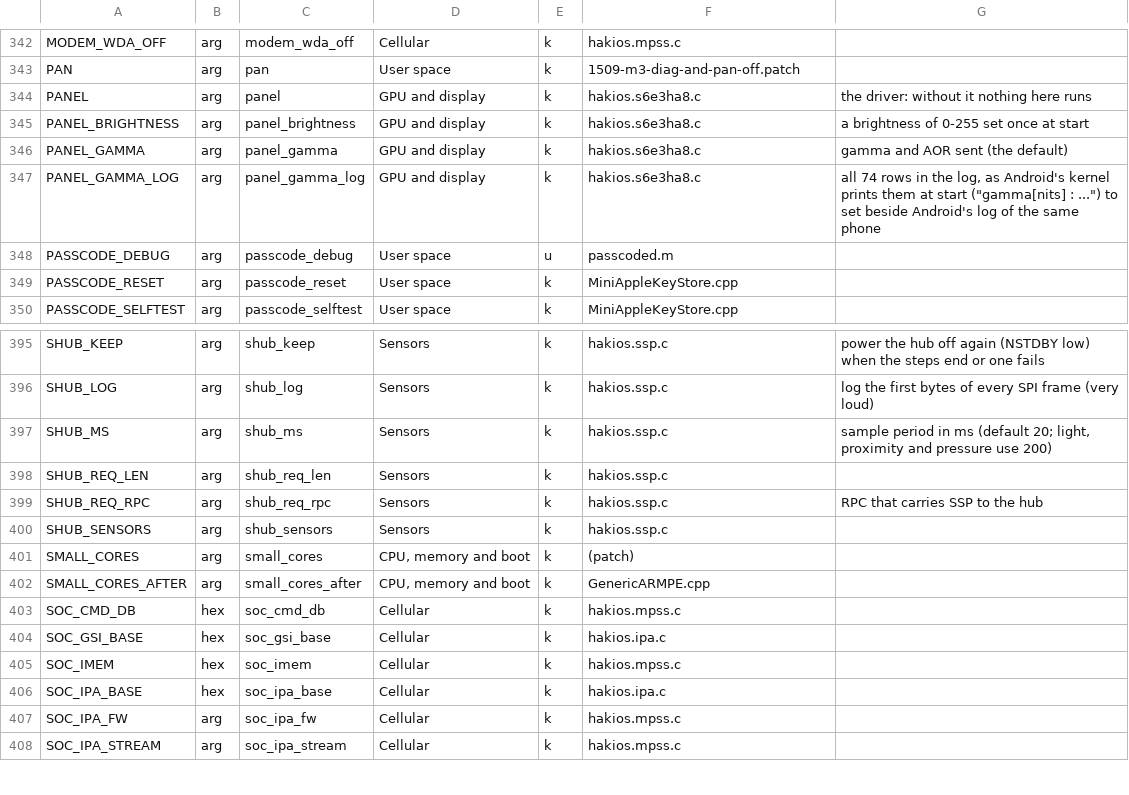
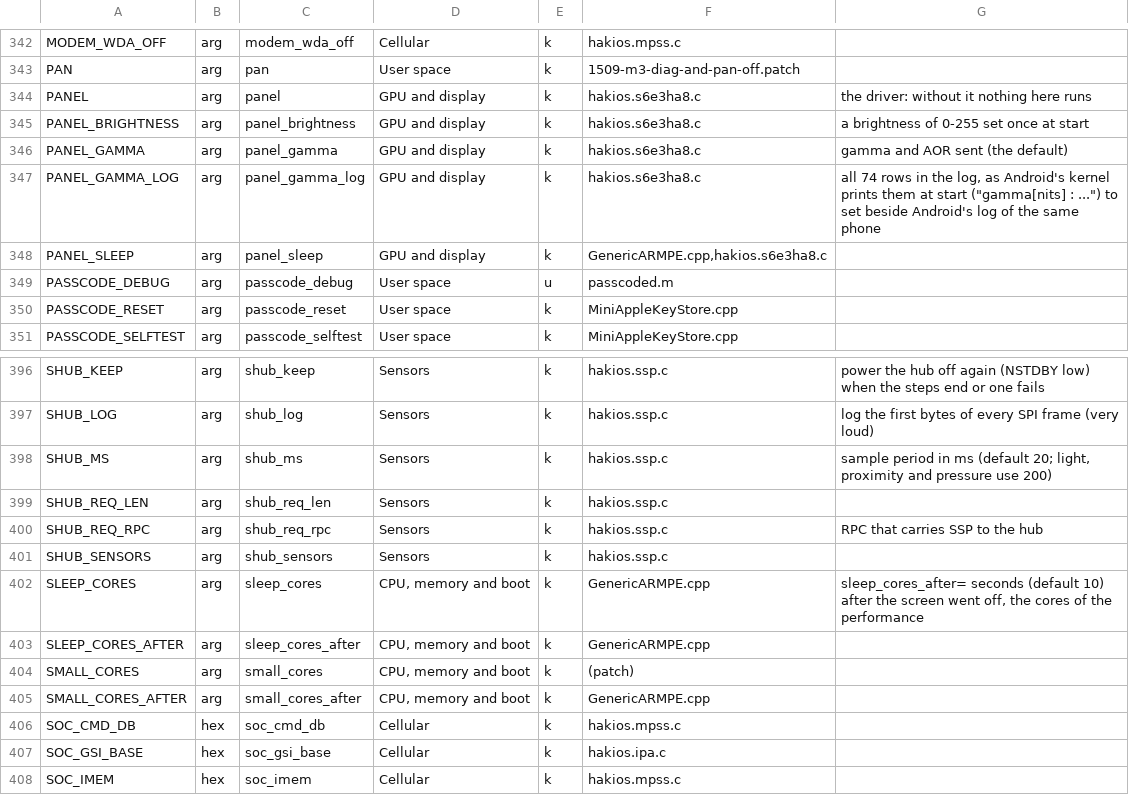
Before and after one commit to Scion-Project/scion-kernel, a TSV file: configs/symbols.tsv, drawn as a sheet; only a part is shown, gaps mark what is left out; the shorter side is filled out with more unchanged rows.

Commit message:
Galaxy S9 screen-off power: the panel to sleep and the big cores off while the screen is off (panel_sleep=1, sleep_cores=1; off by default)
backboardd's display power request (IOMobileFramebuffer selector 12) was answered and
dropped; it now reaches hakios_display_power() in GenericARMPE.cpp, which logs each
change and, only with the new boot-args, acts on it:

- panel_sleep=1 (with panel=1): screen off sends 28 and 10 between the level-1 key,
  screen on 11, the last brightness and 29 (Samsung's display-off, exit and display-on
  sequences, supplies left on).
- sleep_cores=1: sleep_cores_after= s (10) after screen off the performance cores go
  through processor_exit() to PSCI CPU_OFF; screen on starts them with processor_start()
  (CPU_ON, the boot's path). 2: the efficiency cores too; never the boot processor or
  the loader's core.

Patch 1517 gives the kernel what that needs: ml_cpu_can_exit() lets exactly the cores
GenericARMPE marks go (nothing without sleep_cores=), cpu_sleep() sets the sleep token
cpu_exit_wait() waits for (only Apple's path did), and a second CPU_ON of a core waits
for AFFINITY_INFO to say off.

docs/screen-off-power.md: today's screen-off path, the switches, how to measure.
Built for starlte (no errors); applies on a fresh layout (30 numbered patches).
Not yet run on a phone.

```diff
--- a/configs/symbols.tsv
+++ b/configs/symbols.tsv
@@ -347,2 +347,3 @@ PANEL_GAMMA	arg	panel_gamma	GPU and display	k	hakios.s6e3ha8.c	gamma and AOR sen
 PANEL_GAMMA_LOG	arg	panel_gamma_log	GPU and display	k	hakios.s6e3ha8.c	all 74 rows in the log, as Android's kernel prints them at start ("gamma[nits] : ...") to set beside Android's log of the same phone
+PANEL_SLEEP	arg	panel_sleep	GPU and display	k	GenericARMPE.cpp,hakios.s6e3ha8.c	
 PASSCODE_DEBUG	arg	passcode_debug	User space	u	passcoded.m	
@@ -400,2 +401,4 @@ SHUB_REQ_RPC	arg	shub_req_rpc	Sensors	k	hakios.ssp.c	RPC that carries SSP to the
 SHUB_SENSORS	arg	shub_sensors	Sensors	k	hakios.ssp.c	
+SLEEP_CORES	arg	sleep_cores	CPU, memory and boot	k	GenericARMPE.cpp	sleep_cores_after= seconds (default 10) after the screen went off, the cores of the performance
+SLEEP_CORES_AFTER	arg	sleep_cores_after	CPU, memory and boot	k	GenericARMPE.cpp	
 SMALL_CORES	arg	small_cores	CPU, memory and boot	k	(patch)	
```
Also changed, not shown: 10 other files.
